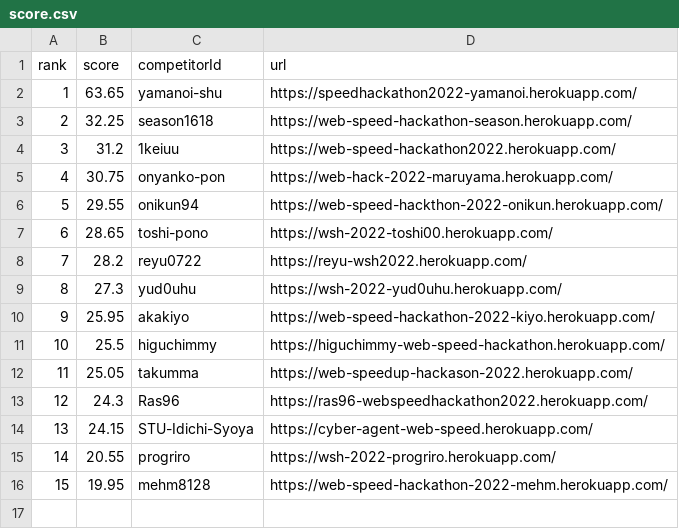
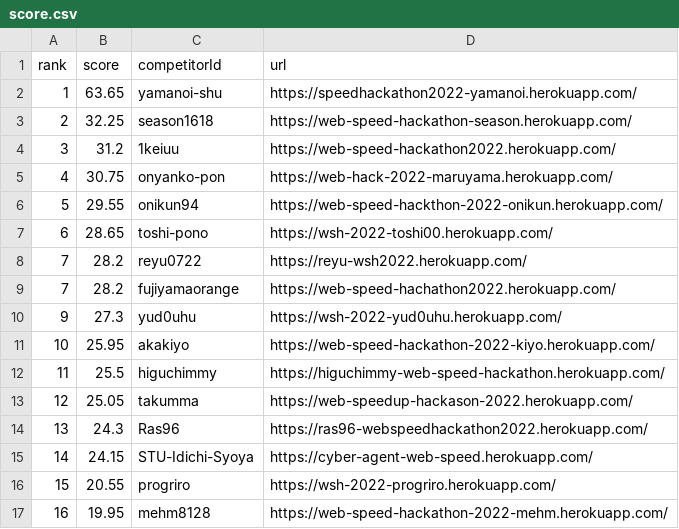
Before and after one commit to CyberAgentHack/web-speed-hackathon-2022-leaderboard, a CSV file: score.csv, drawn as a sheet.

```diff
--- a/score.csv
+++ b/score.csv
@@ -8,9 +8,10 @@ rank,score,competitorId,url
 7,28.2,reyu0722,https://reyu-wsh2022.herokuapp.com/
-8,27.3,yud0uhu,https://wsh-2022-yud0uhu.herokuapp.com/
-9,25.95,akakiyo,https://web-speed-hackathon-2022-kiyo.herokuapp.com/
-10,25.5,higuchimmy,https://higuchimmy-web-speed-hackathon.herokuapp.com/
-11,25.05,takumma,https://web-speedup-hackason-2022.herokuapp.com/
-12,24.3,Ras96,https://ras96-webspeedhackathon2022.herokuapp.com/
-13,24.15,STU-Idichi-Syoya,https://cyber-agent-web-speed.herokuapp.com/
-14,20.55,progriro,https://wsh-2022-progriro.herokuapp.com/
-15,19.95,mehm8128,https://web-speed-hackathon-2022-mehm.herokuapp.com/
+7,28.2,fujiyamaorange,https://web-speed-hachathon2022.herokuapp.com/
+9,27.3,yud0uhu,https://wsh-2022-yud0uhu.herokuapp.com/
+10,25.95,akakiyo,https://web-speed-hackathon-2022-kiyo.herokuapp.com/
+11,25.5,higuchimmy,https://higuchimmy-web-speed-hackathon.herokuapp.com/
+12,25.05,takumma,https://web-speedup-hackason-2022.herokuapp.com/
+13,24.3,Ras96,https://ras96-webspeedhackathon2022.herokuapp.com/
+14,24.15,STU-Idichi-Syoya,https://cyber-agent-web-speed.herokuapp.com/
+15,20.55,progriro,https://wsh-2022-progriro.herokuapp.com/
+16,19.95,mehm8128,https://web-speed-hackathon-2022-mehm.herokuapp.com/
```
Also changed, not shown: 1 other file.
